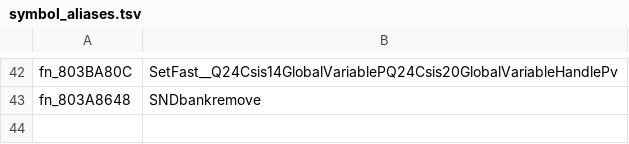
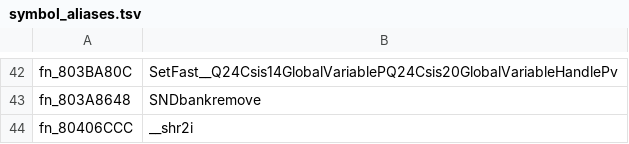
Before and after one commit to ptitty12/decompile_mvp_04, a TSV file: tools/match/symbol_aliases.tsv, drawn as a sheet; only a part is shown, gaps mark what is left out; the diff names each change by its address in the sheet, - before the commit and + after, or states it on an @@ line.

```diff
--- a/tools/match/symbol_aliases.tsv
+++ b/tools/match/symbol_aliases.tsv
+row 44: fn_80406CCC | __shr2i
```
Also changed, not shown: 3 other files.
